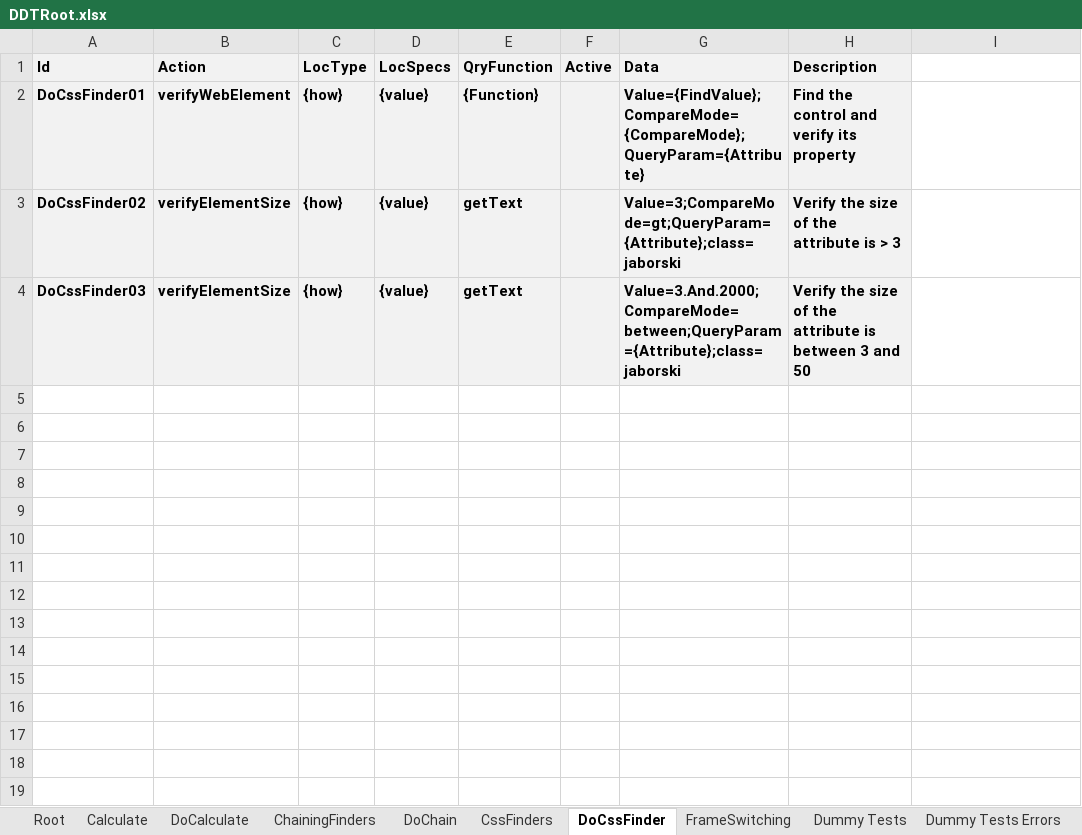
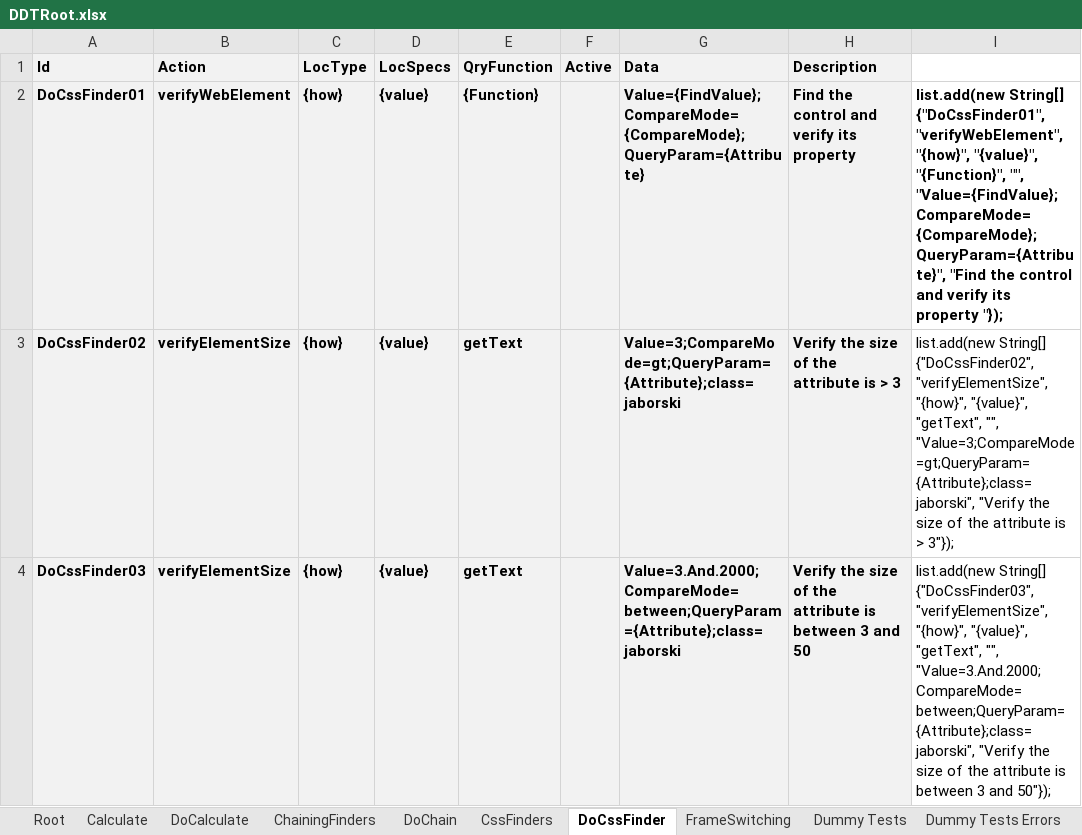
Before and after one commit to BeyMelamed/JavaDDT, an Excel workbook: Data/DDTRoot.xlsx, sheet DoCssFinder, drawn as a sheet; values as stored, in another font and other column widths than the file's, no borders; conditional formats not drawn; the diff names each change by its address in the sheet, - before the commit and + after, or states it on an @@ line.

```diff
--- a/Data/DDTRoot.xlsx (sheet DoCssFinder)
+++ b/Data/DDTRoot.xlsx (sheet DoCssFinder)
-I2: (empty)
+I2: list.add(new String[] {"DoCssFinder01", "verifyWebElement", "{how}", "{value}", "{Function}", "", "Value={FindValue};CompareMode={CompareMode};QueryParam={Attribute}", "Find the control and verify its property "});
-I3: (empty)
+I3: list.add(new String[] {"DoCssFinder02", "verifyElementSize", "{how}", "{value}", "getText", "", "Value=3;CompareMode=gt;QueryParam={Attribute};class=jaborski", "Verify the size of the attribute is > 3"});
-I4: (empty)
+I4: list.add(new String[] {"DoCssFinder03", "verifyElementSize", "{how}", "{value}", "getText", "", "Value=3.And.2000;CompareMode=between;QueryParam={Attribute};class=jaborski", "Verify the size of the attribute is between 3 and 50"});
```
Also changed, not shown: sheet CssFinders, sheet Calculate, sheet Root, sheet Dummy Tests Errors, sheet FrameSwitching, sheet Dummy Tests, 3 more sheets, 18 other files.
